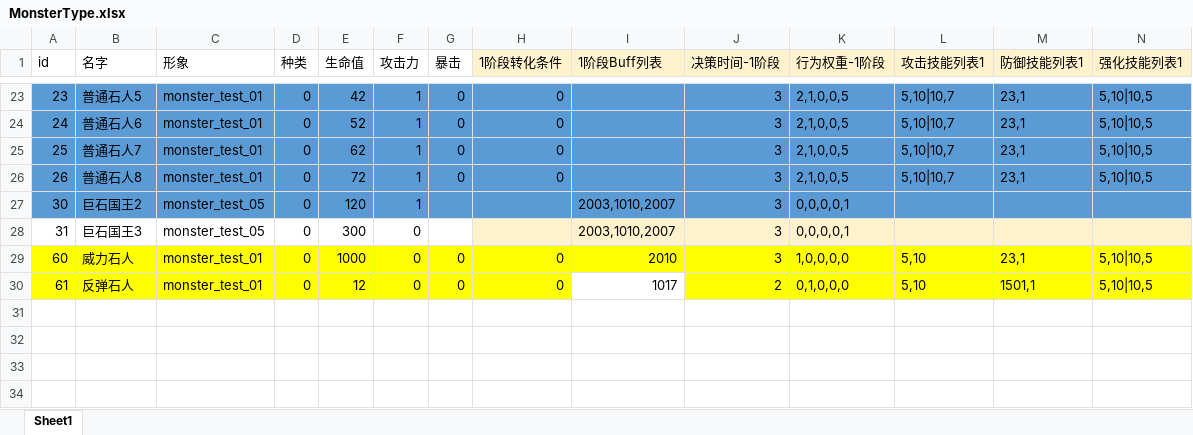
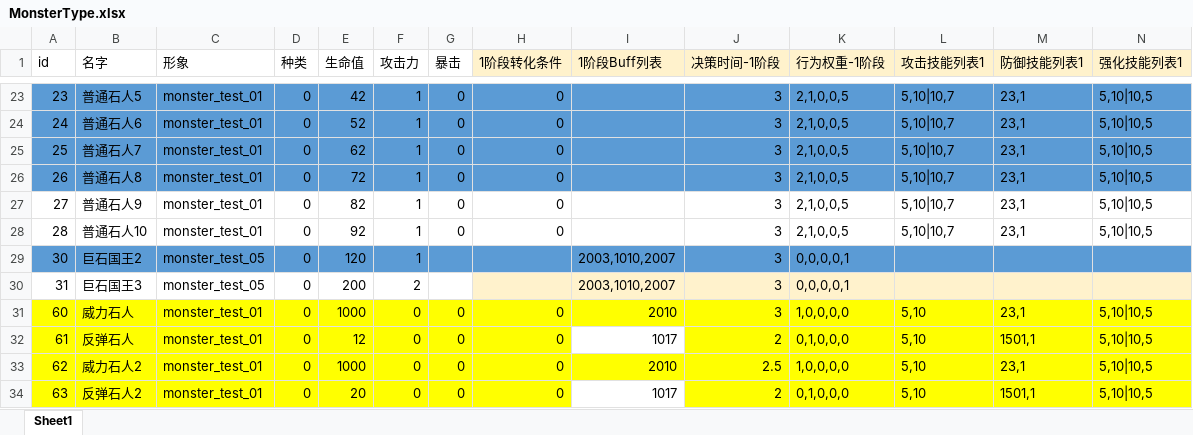
Before and after one commit to heizmoon/MagicPlay, an Excel workbook: Client/Assets/Data/MonsterType.xlsx, sheet Sheet1, drawn as a sheet; only a part is shown, gaps mark what is left out; values as stored, in another font and other column widths than the file's, no borders; addresses are those after the commit; rows hold the shown columns only; the diff names each change by its address in the sheet, - before the commit and + after, or states it on an @@ line.

```diff
--- a/Client/Assets/Data/MonsterType.xlsx (sheet Sheet1)
+++ b/Client/Assets/Data/MonsterType.xlsx (sheet Sheet1)
+row 27: 27 | 普通石人9 | monster_test_01 | 0 | 82 | 1 | 0 | 0 |  | 3 | 2,1,0,0,5 | 5,10|10,7 | 23,1 | 5,10|10,5
+row 28: 28 | 普通石人10 | monster_test_01 | 0 | 92 | 1 | 0 | 0 |  | 3 | 2,1,0,0,5 | 5,10|10,7 | 23,1 | 5,10|10,5
-E30 (生命值): 300
+E30 (生命值): 200
-F30 (攻击力): 0
+F30 (攻击力): 2
+row 33: 62 | 威力石人2 | monster_test_01 | 0 | 1000 | 0 | 0 | 0 | 2010 | 2.5 | 1,0,0,0,0 | 5,10 | 23,1 | 5,10|10,5
+row 34: 63 | 反弹石人2 | monster_test_01 | 0 | 20 | 0 | 0 | 0 | 1017 | 2 | 0,1,0,0,0 | 5,10 | 1501,1 | 5,10|10,5
```
Also changed, not shown: 3 other files.
